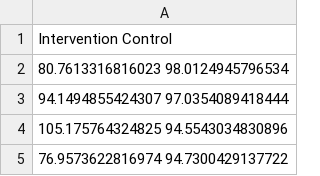
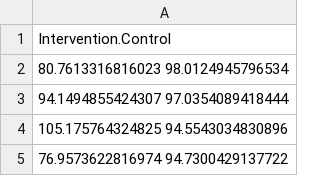
Before and after one commit to mcdr65/PhDCareRehab, a CSV file: Data/simpleRct.csv, drawn as a sheet; only a part is shown.

Commit message:
data

```diff
--- a/Data/simpleRct.csv
+++ b/Data/simpleRct.csv
@@ -1,2 +1,2 @@
-Intervention Control
+Intervention.Control
 80.7613316816023 98.0124945796534
```
